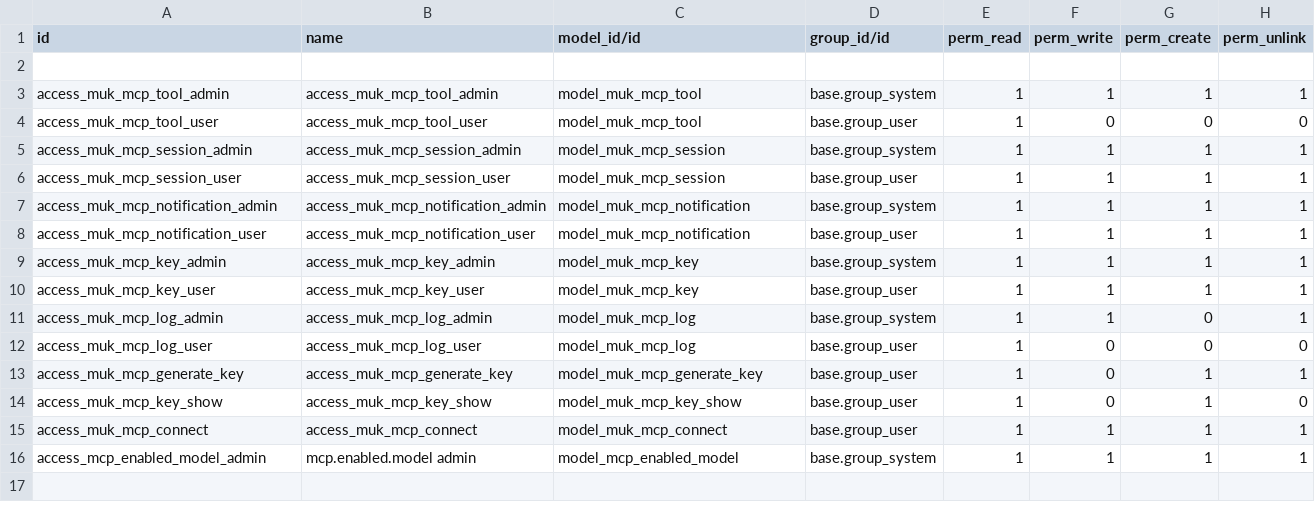
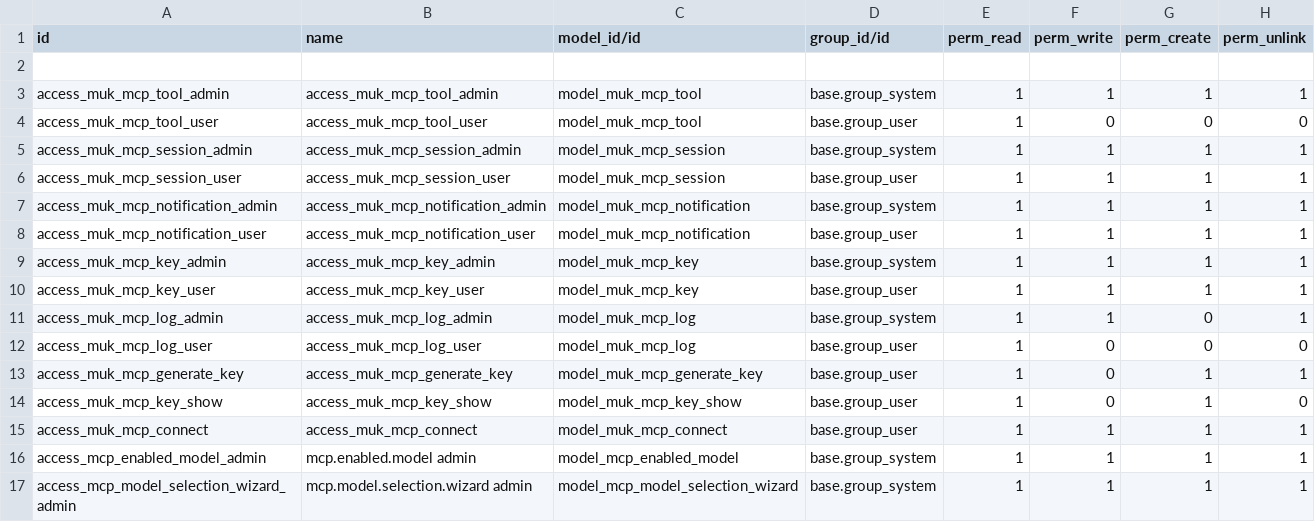
Before and after one commit to ougc27/xe-seguridad, a CSV file: muk_mcp/security/ir.model.access.csv, drawn as a sheet.

Commit message:
[ADD] Model wizard into ir model access

```diff
--- a/muk_mcp/security/ir.model.access.csv
+++ b/muk_mcp/security/ir.model.access.csv
@@ -16 +16,2 @@ access_muk_mcp_connect,access_muk_mcp_connect,model_muk_mcp_connect,base.group_u
 access_mcp_enabled_model_admin,mcp.enabled.model admin,model_mcp_enabled_model,base.group_system,1,1,1,1
+access_mcp_model_selection_wizard_admin,mcp.model.selection.wizard admin,model_mcp_model_selection_wizard,base.group_system,1,1,1,1
```
